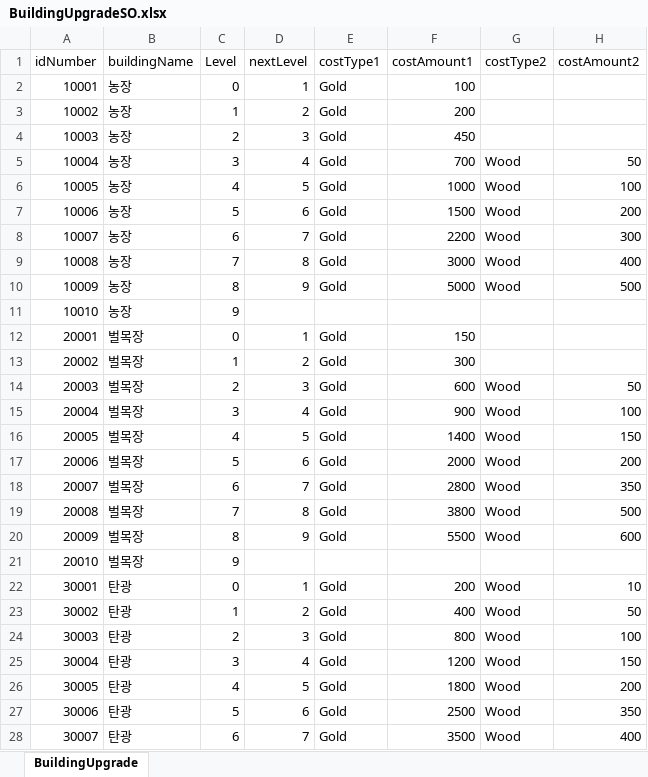
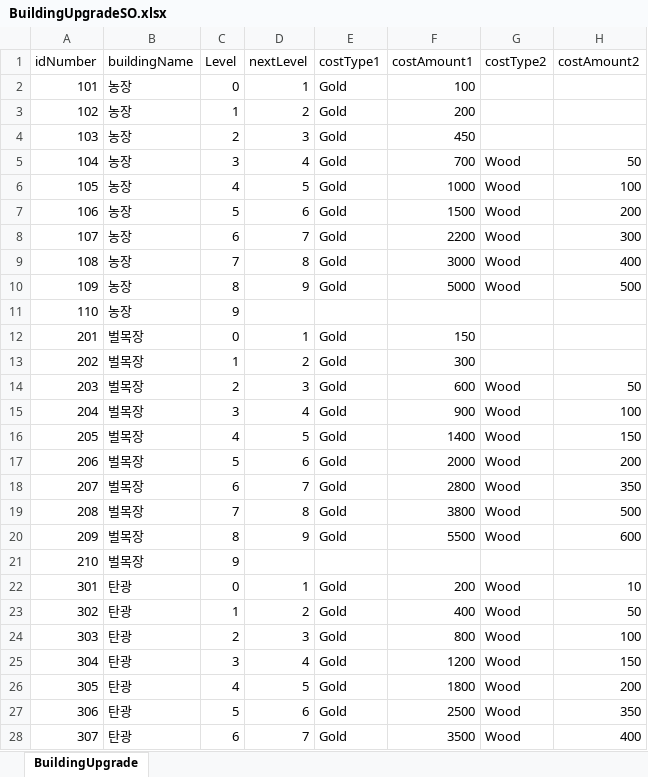
Before and after one commit to gyro1515/TeamProject_CheerUpMyHero, an Excel workbook: Assets/Excel/BuildingUpgradeSO.xlsx, sheet BuildingUpgrade, drawn as a sheet; only a part is shown; values as stored, in another font and other column widths than the file's, no borders; the diff covers the shown part only; the diff names each change by its address in the sheet, - before the commit and + after, or states it on an @@ line.

```diff
--- a/Assets/Excel/BuildingUpgradeSO.xlsx (sheet BuildingUpgrade)
+++ b/Assets/Excel/BuildingUpgradeSO.xlsx (sheet BuildingUpgrade)
-A2 (idNumber): 10001
+A2 (idNumber): 101
-A3 (idNumber): 10002
+A3 (idNumber): 102
-A4 (idNumber): 10003
+A4 (idNumber): 103
-A5 (idNumber): 10004
+A5 (idNumber): 104
-A6 (idNumber): 10005
+A6 (idNumber): 105
-A7 (idNumber): 10006
+A7 (idNumber): 106
-A8 (idNumber): 10007
+A8 (idNumber): 107
-A9 (idNumber): 10008
+A9 (idNumber): 108
-A10 (idNumber): 10009
+A10 (idNumber): 109
-A11 (idNumber): 10010
+A11 (idNumber): 110
-A12 (idNumber): 20001
+A12 (idNumber): 201
-A13 (idNumber): 20002
+A13 (idNumber): 202
-A14 (idNumber): 20003
+A14 (idNumber): 203
-A15 (idNumber): 20004
+A15 (idNumber): 204
-A16 (idNumber): 20005
+A16 (idNumber): 205
-A17 (idNumber): 20006
+A17 (idNumber): 206
-A18 (idNumber): 20007
+A18 (idNumber): 207
-A19 (idNumber): 20008
+A19 (idNumber): 208
-A20 (idNumber): 20009
+A20 (idNumber): 209
-A21 (idNumber): 20010
+A21 (idNumber): 210
-A22 (idNumber): 30001
+A22 (idNumber): 301
-A23 (idNumber): 30002
+A23 (idNumber): 302
-A24 (idNumber): 30003
+A24 (idNumber): 303
-A25 (idNumber): 30004
+A25 (idNumber): 304
-A26 (idNumber): 30005
+A26 (idNumber): 305
-A27 (idNumber): 30006
+A27 (idNumber): 306
-A28 (idNumber): 30007
+A28 (idNumber): 307
```
Also changed, not shown: 13 edited cells elsewhere in this sheet, Assets/Excel/EnemySO.xlsx, 51 other files.
